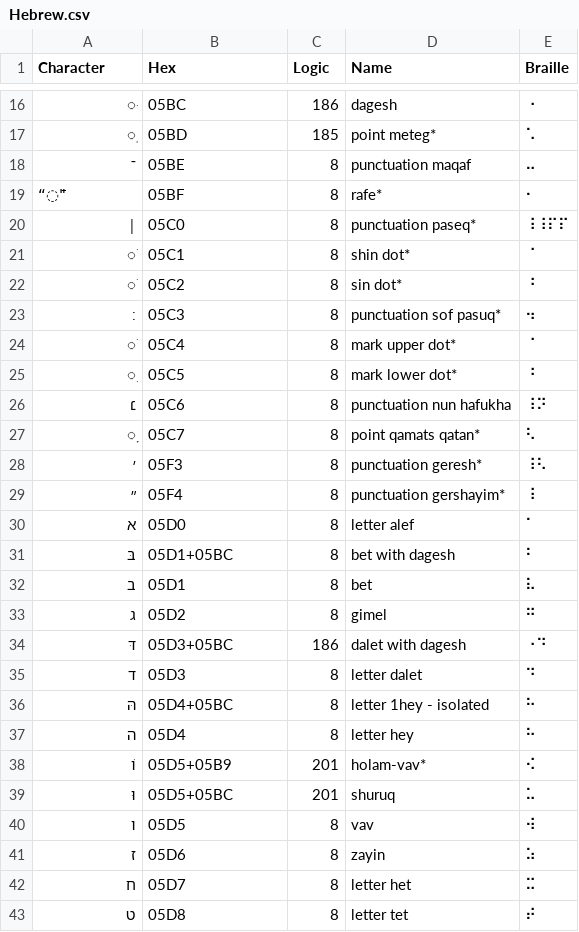
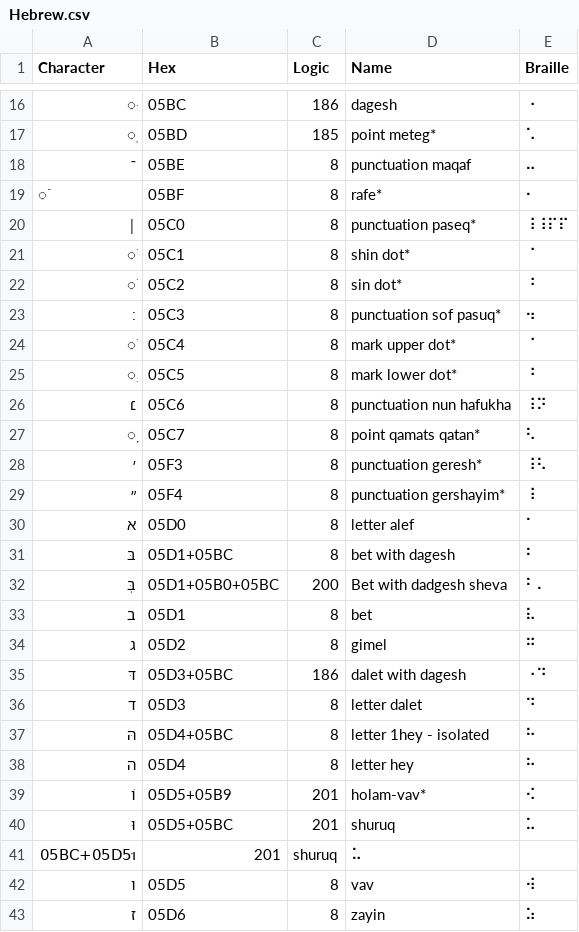
Before and after one commit to yeatersink/Niv-Louie, a CSV file: languages/source/Hebrew.csv, drawn as a sheet; only a part is shown, gaps mark what is left out; the shorter side is filled out with more unchanged rows.

```diff
--- a/languages/source/Hebrew.csv
+++ b/languages/source/Hebrew.csv
@@ -18,3 +18,3 @@ Character,Hex,Logic,Name,Braille
 ־,05BE,8,punctuation maqaf,⠤
-"“◌ֿ""",05BF,8,rafe*,⠂
+◌ֿ,05BF,8,rafe*,⠂
 ׀,05C0,8,punctuation paseq*,⠸⠸⠏⠏
@@ -31,2 +31,3 @@ Character,Hex,Logic,Name,Braille
 בּ,05D1+05BC,8,bet with dagesh,⠃
+בְּ,05D1+05B0+05BC,200,Bet with dadgesh sheva,⠃⠄
 ב,05D1,8,bet ,⠧
@@ -39,2 +40,3 @@ Character,Hex,Logic,Name,Braille
 וּ,05D5+05BC,201,shuruq,⠥
+וּ05BC+05D5,201,shuruq,⠥
 ו,05D5,8,vav,⠺
```
Also changed, not shown: languages/filtered_Hebrew.csv, languages/source/Cuneiform-Transliteration.csv, 12 other files.
